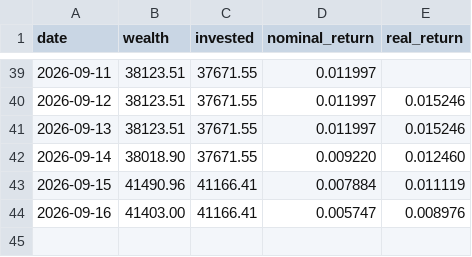
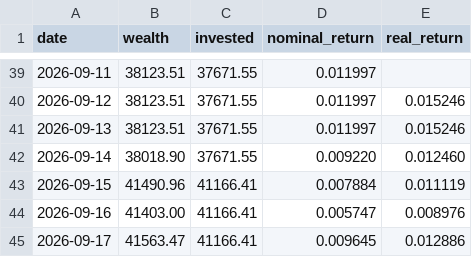
Before and after one commit to dinheiroempauta/monitor-carteira-limites, a CSV file: config/wealth_history.csv, drawn as a sheet; only a part is shown, gaps mark what is left out.

```diff
--- a/config/wealth_history.csv
+++ b/config/wealth_history.csv
@@ -44 +44,2 @@ date,wealth,invested,nominal_return,real_return
 2026-09-16,41403.00,41166.41,0.005747,0.008976
+2026-09-17,41563.47,41166.41,0.009645,0.012886
```
Also changed, not shown: 1 other file.
